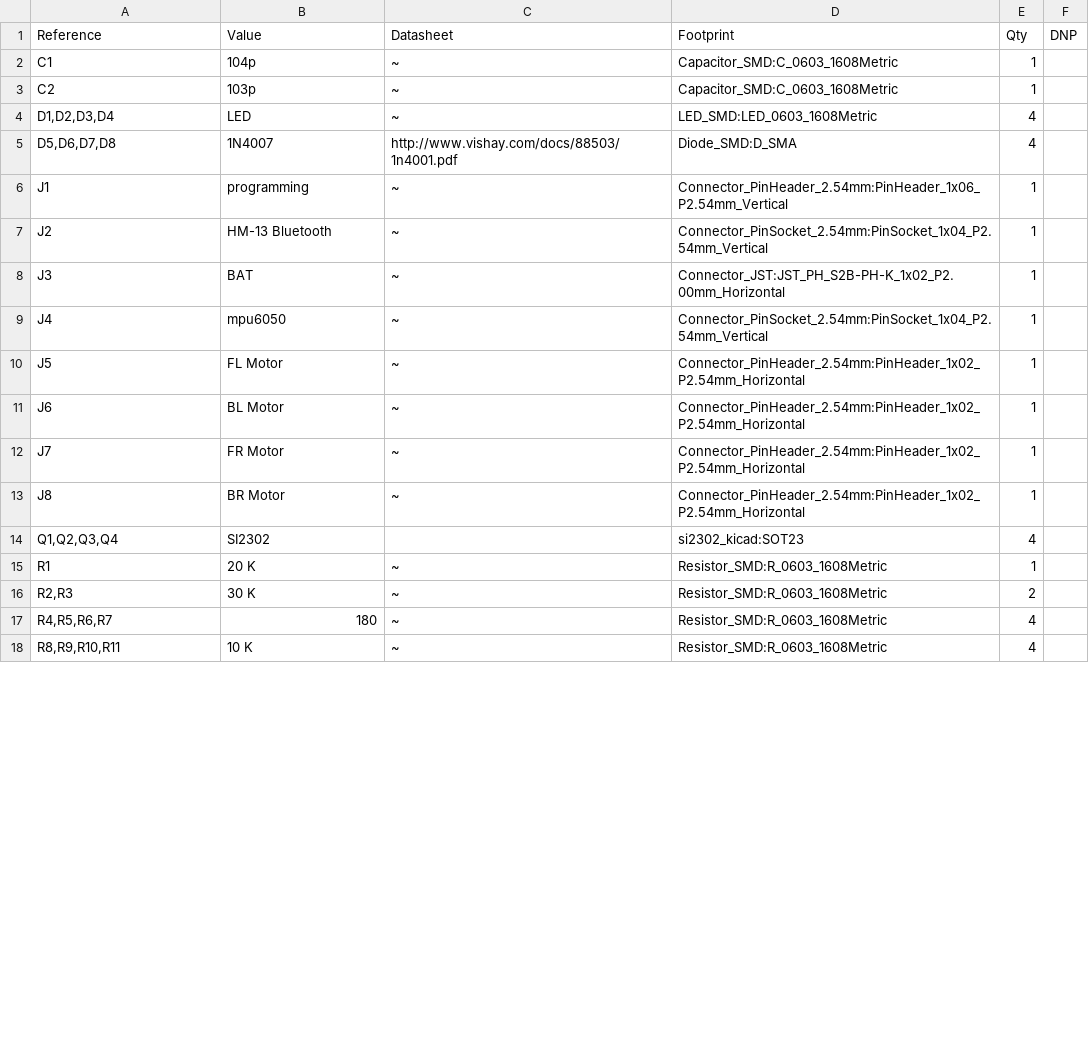
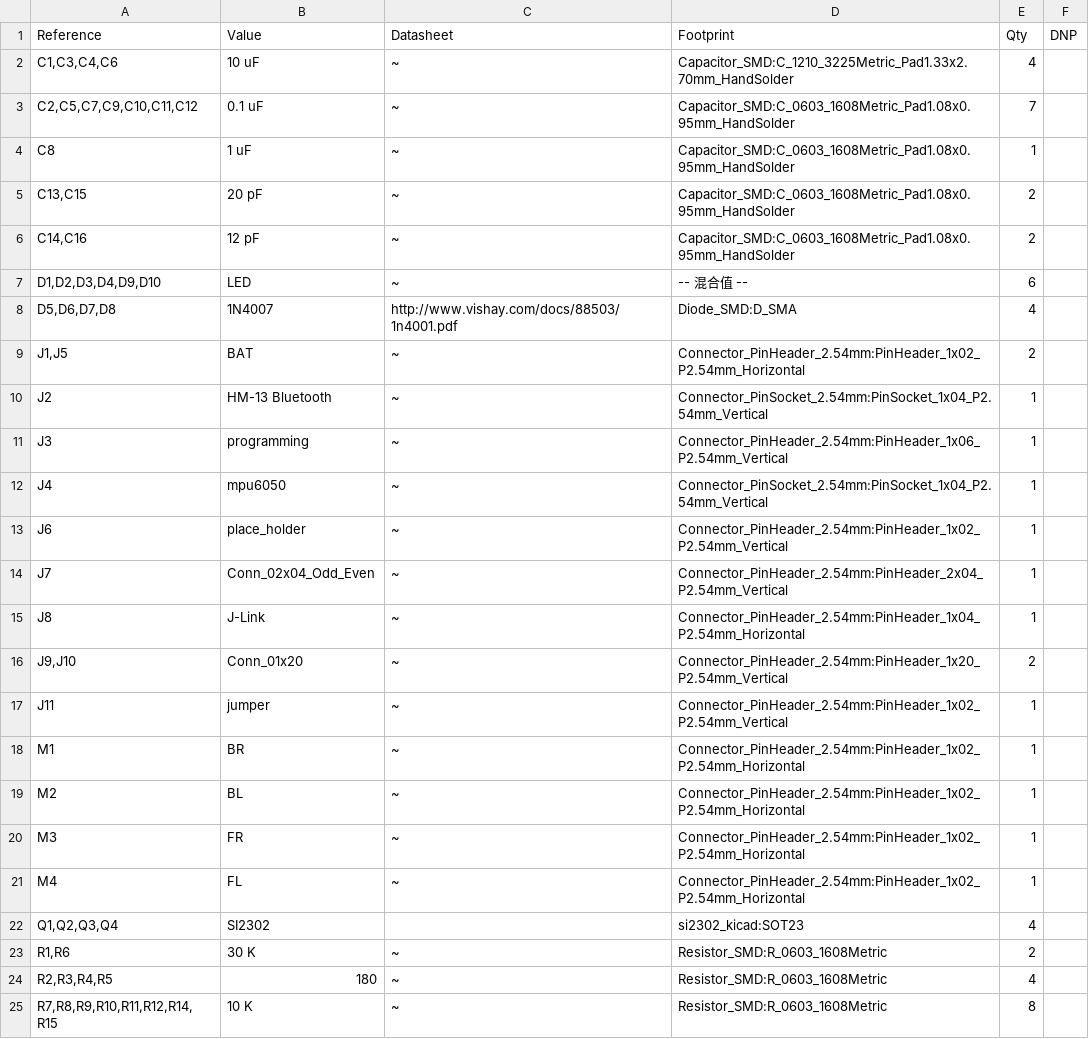
Before and after one commit to g951753321/minidrone, a CSV file: design/minidrone_kicad/BOM.csv, drawn as a sheet; only a part is shown; the diff covers the shown part only.

```diff
--- a/design/minidrone_kicad/BOM.csv
+++ b/design/minidrone_kicad/BOM.csv
@@ -2,3 +2,6 @@
-"C1","104p","~","Capacitor_SMD:C_0603_1608Metric","1",""
-"C2","103p","~","Capacitor_SMD:C_0603_1608Metric","1",""
-"D1,D2,D3,D4","LED","~","LED_SMD:LED_0603_1608Metric","4",""
+"C1,C3,C4,C6",10 uF,~,Capacitor_SMD:C_1210_3225Metric_Pad1.33x2.70mm_HandSolder,4,
+"C2,C5,C7,C9,C10,C11,C12",0.1 uF,~,Capacitor_SMD:C_0603_1608Metric_Pad1.08x0.95mm_HandSolder,7,
+C8,1 uF,~,Capacitor_SMD:C_0603_1608Metric_Pad1.08x0.95mm_HandSolder,1,
+"C13,C15",20 pF,~,Capacitor_SMD:C_0603_1608Metric_Pad1.08x0.95mm_HandSolder,2,
+"C14,C16",12 pF,~,Capacitor_SMD:C_0603_1608Metric_Pad1.08x0.95mm_HandSolder,2,
+"D1,D2,D3,D4,D9,D10",LED,~,-- 混合值 --,6,
@@ -6 +9 @@
-"J1","programming","~","Connector_PinHeader_2.54mm:PinHeader_1x06_P2.54mm_Vertical","1",""
+"J1,J5",BAT,~,Connector_PinHeader_2.54mm:PinHeader_1x02_P2.54mm_Horizontal,2,
@@ -8 +11 @@
-"J3","BAT","~","Connector_JST:JST_PH_S2B-PH-K_1x02_P2.00mm_Horizontal","1",""
+J3,programming,~,Connector_PinHeader_2.54mm:PinHeader_1x06_P2.54mm_Vertical,1,
@@ -10,4 +13,9 @@
-"J5","FL Motor","~","Connector_PinHeader_2.54mm:PinHeader_1x02_P2.54mm_Horizontal","1",""
-"J6","BL Motor","~","Connector_PinHeader_2.54mm:PinHeader_1x02_P2.54mm_Horizontal","1",""
-"J7","FR Motor","~","Connector_PinHeader_2.54mm:PinHeader_1x02_P2.54mm_Horizontal","1",""
-"J8","BR Motor","~","Connector_PinHeader_2.54mm:PinHeader_1x02_P2.54mm_Horizontal","1",""
+J6,place_holder,~,Connector_PinHeader_2.54mm:PinHeader_1x02_P2.54mm_Vertical,1,
+J7,Conn_02x04_Odd_Even,~,Connector_PinHeader_2.54mm:PinHeader_2x04_P2.54mm_Vertical,1,
+J8,J-Link,~,Connector_PinHeader_2.54mm:PinHeader_1x04_P2.54mm_Horizontal,1,
+"J9,J10",Conn_01x20,~,Connector_PinHeader_2.54mm:PinHeader_1x20_P2.54mm_Vertical,2,
+J11,jumper,~,Connector_PinHeader_2.54mm:PinHeader_1x02_P2.54mm_Vertical,1,
+M1,BR,~,Connector_PinHeader_2.54mm:PinHeader_1x02_P2.54mm_Horizontal,1,
+M2,BL,~,Connector_PinHeader_2.54mm:PinHeader_1x02_P2.54mm_Horizontal,1,
+M3,FR,~,Connector_PinHeader_2.54mm:PinHeader_1x02_P2.54mm_Horizontal,1,
+M4,FL,~,Connector_PinHeader_2.54mm:PinHeader_1x02_P2.54mm_Horizontal,1,
@@ -15,4 +23,3 @@
-"R1","20 K","~","Resistor_SMD:R_0603_1608Metric","1",""
-"R2,R3","30 K","~","Resistor_SMD:R_0603_1608Metric","2",""
-"R4,R5,R6,R7","180","~","Resistor_SMD:R_0603_1608Metric","4",""
-"R8,R9,R10,R11","10 K","~","Resistor_SMD:R_0603_1608Metric","4",""
+"R1,R6",30 K,~,Resistor_SMD:R_0603_1608Metric,2,
+"R2,R3,R4,R5",180,~,Resistor_SMD:R_0603_1608Metric,4,
+"R7,R8,R9,R10,R11,R12,R14,R15",10 K,~,Resistor_SMD:R_0603_1608Metric,8,
```
Also changed, not shown: 10 added rows and 3 edited cells elsewhere in this file, 7 other files.
